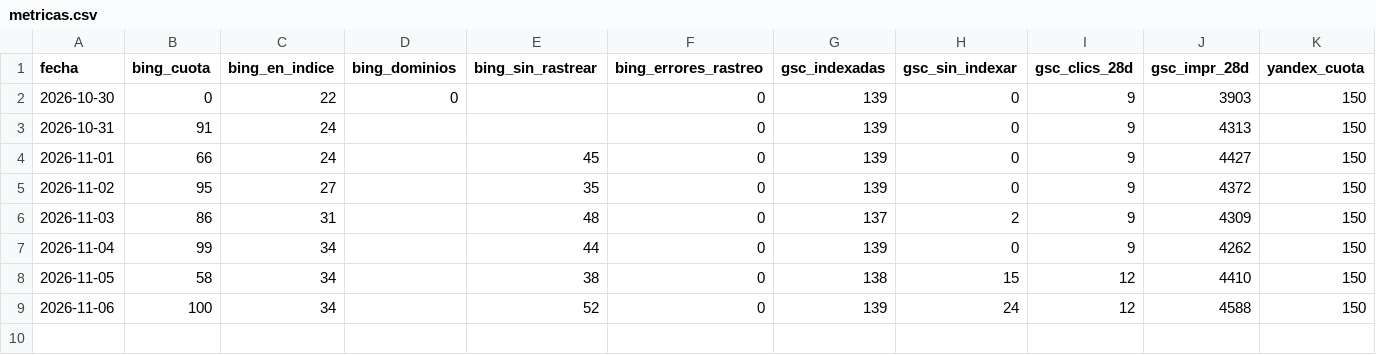
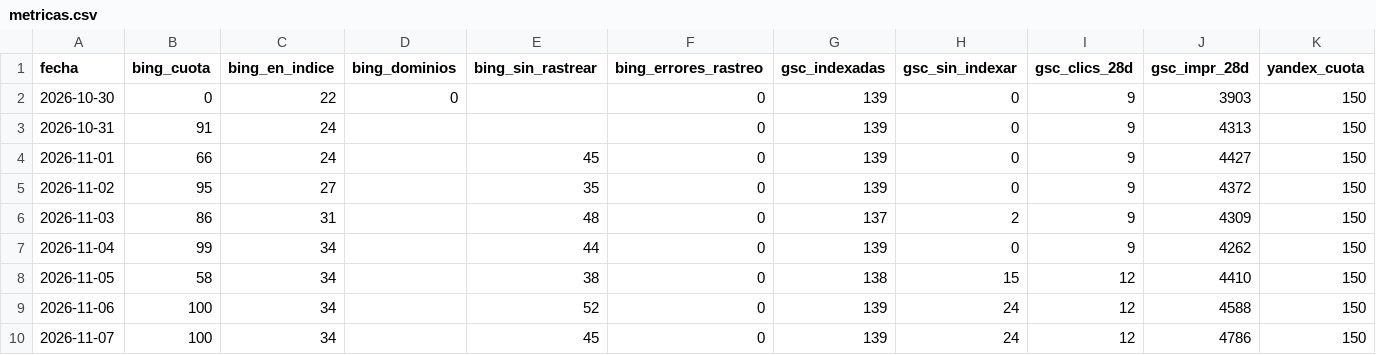
Before and after one commit to jvdgestor-design/avanza-web, a CSV file: motor/metricas.csv, drawn as a sheet; the diff names each change by its address in the sheet, - before the commit and + after, or states it on an @@ line.

```diff
--- a/motor/metricas.csv
+++ b/motor/metricas.csv
+row 10: 2026-11-07 | 100 | 34 |  | 45 | 0 | 139 | 24 | 12 | 4786 | 150
```
Also changed, not shown: 2 other files.
